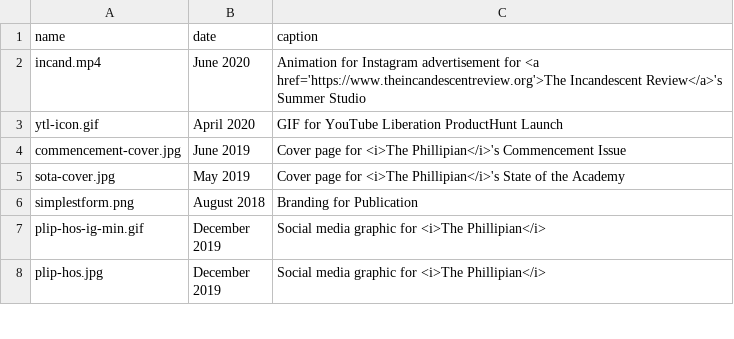
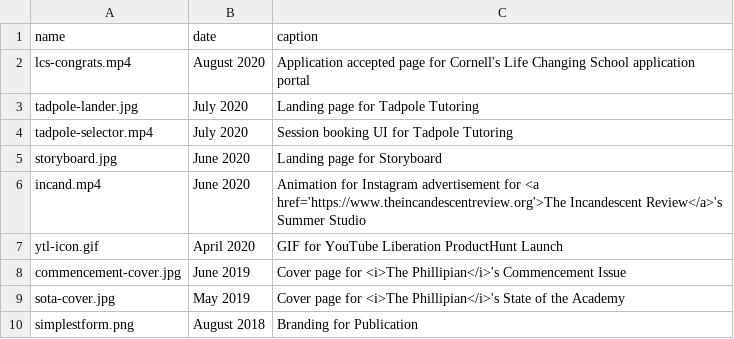
Before and after one commit to wwsalmon/portfolio, a CSV file: _data/design.csv, drawn as a sheet; only a part is shown; the shorter side is filled out with more unchanged rows.

Commit message:
update design portfolio

```diff
--- a/_data/design.csv
+++ b/_data/design.csv
@@ -1,2 +1,6 @@
 name,date,caption
+lcs-congrats.mp4, August 2020, Application accepted page for Cornell's Life Changing School application portal
+tadpole-lander.jpg, July 2020, Landing page for Tadpole Tutoring
+tadpole-selector.mp4, July 2020, Session booking UI for Tadpole Tutoring
+storyboard.jpg, June 2020, Landing page for Storyboard
 incand.mp4, June 2020, Animation for Instagram advertisement for <a href='https://www.theincandescentreview.org'>The Incandescent Review</a>'s Summer Studio
```
Also changed, not shown: 4 other files.
